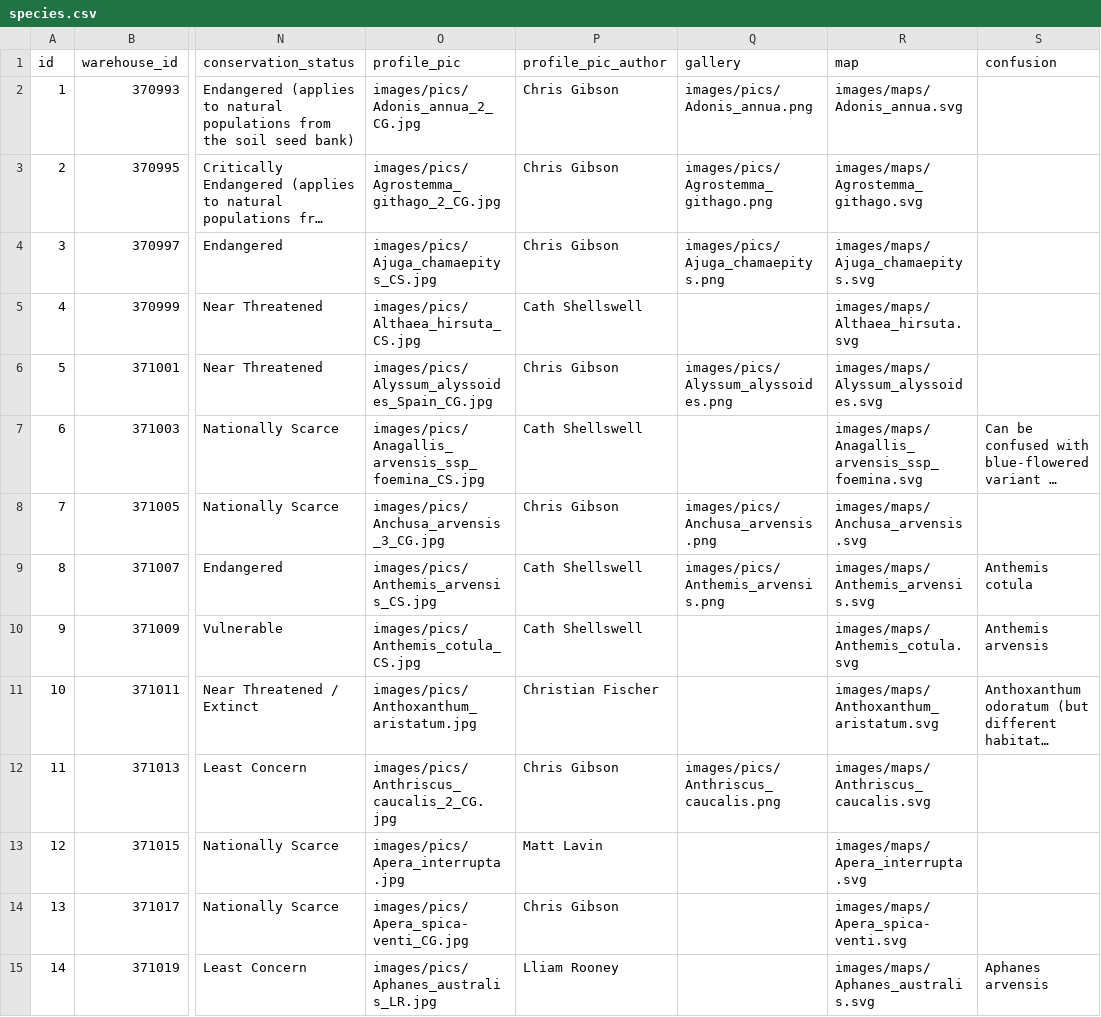
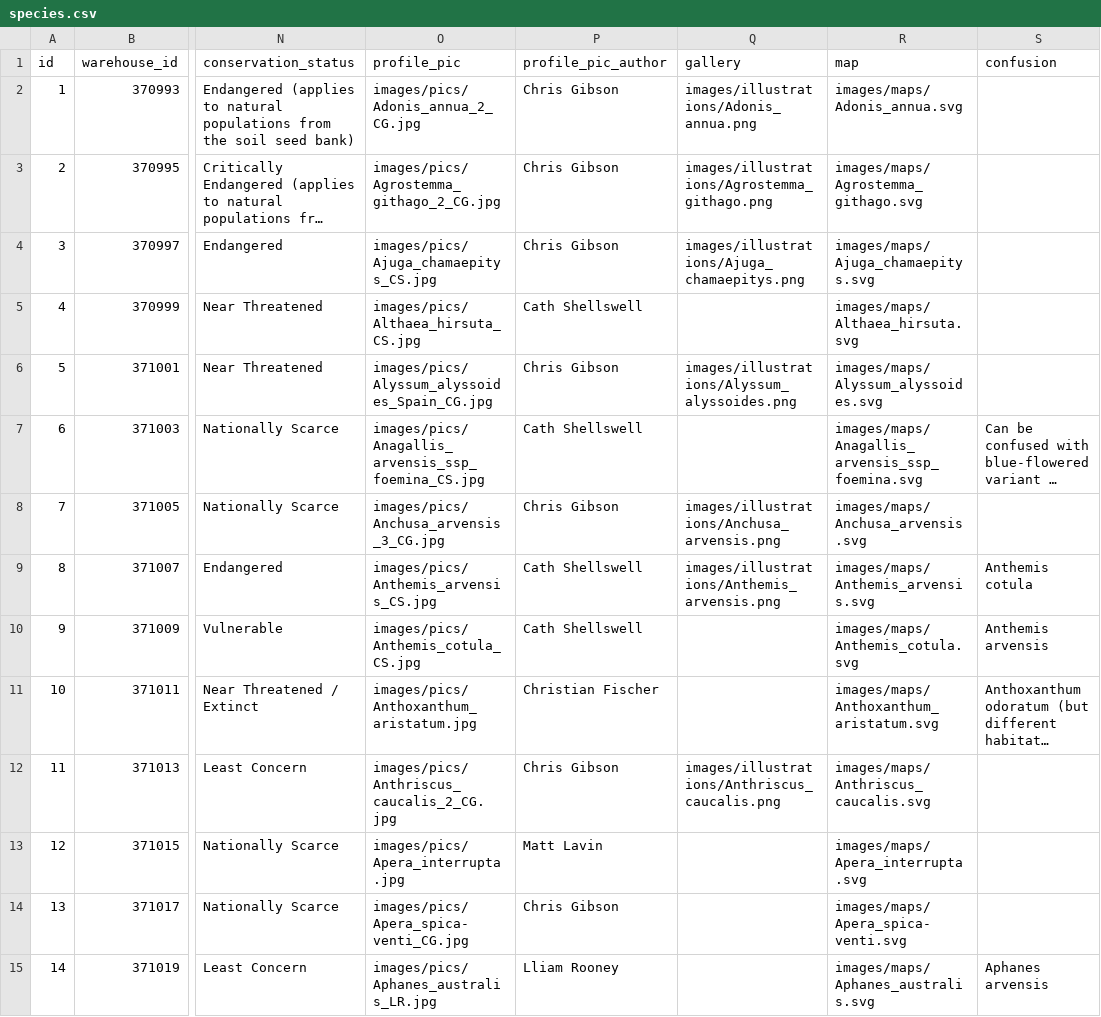
Before and after one commit to NERC-CEH/rare-arable-flowers-app, a CSV file: src/scripts/data/raw/species.csv, drawn as a sheet; only a part is shown, gaps mark what is left out; long unchanged cells end in …; the diff covers the shown part only; the diff names each change by its address in the sheet, - before the commit and + after, or states it on an @@ line.

```diff
--- a/src/scripts/data/raw/species.csv
+++ b/src/scripts/data/raw/species.csv
-Q2: images/pics/Adonis_annua.png
+Q2: images/illustrations/Adonis_annua.png
-Q3: images/pics/Agrostemma_githago.png
+Q3: images/illustrations/Agrostemma_githago.png
-Q4: images/pics/Ajuga_chamaepitys.png
+Q4: images/illustrations/Ajuga_chamaepitys.png
-Q6: images/pics/Alyssum_alyssoides.png
+Q6: images/illustrations/Alyssum_alyssoides.png
-Q8: images/pics/Anchusa_arvensis.png
+Q8: images/illustrations/Anchusa_arvensis.png
-Q9: images/pics/Anthemis_arvensis.png
+Q9: images/illustrations/Anthemis_arvensis.png
-Q12: images/pics/Anthriscus_caucalis.png
+Q12: images/illustrations/Anthriscus_caucalis.png
```
Also changed, not shown: 53 edited cells elsewhere in this file, 16 other files.
